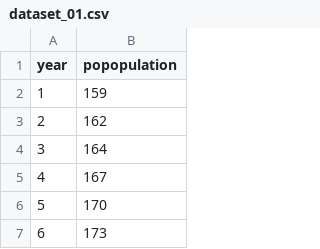
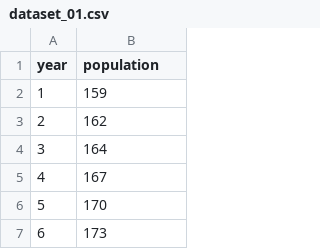
Before and after one commit to labsecotecIANM/labsecotecIA, a CSV file: ML_Supervisado/Regresion/dataset_01.csv, drawn as a sheet; only a part is shown.

Commit message:
Update dataset_01.csv

```diff
--- a/ML_Supervisado/Regresion/dataset_01.csv
+++ b/ML_Supervisado/Regresion/dataset_01.csv
@@ -1,2 +1,2 @@
-year;popopulation
+year;population
 1;159
```
